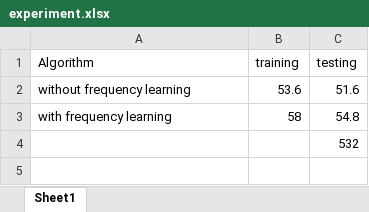
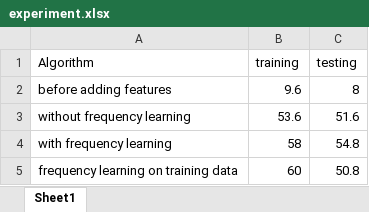
Before and after one commit to tungvx/minor-research, an Excel workbook: report/experiment.xlsx, sheet Sheet1, drawn as a sheet; values as stored, in another font and other column widths than the file's, no borders; removed rows and columns are numbered as before the commit, all else as after; the diff names each change by its address in the sheet, - before the commit and + after, or states it on an @@ line.

```diff
--- a/report/experiment.xlsx (sheet Sheet1)
+++ b/report/experiment.xlsx (sheet Sheet1)
+row 2: before adding features | 9.6 | 8
-row 4:  |  | 532
+row 5: frequency learning on training data | 60 | 50.8
```
Also changed, not shown: 2 other files.
